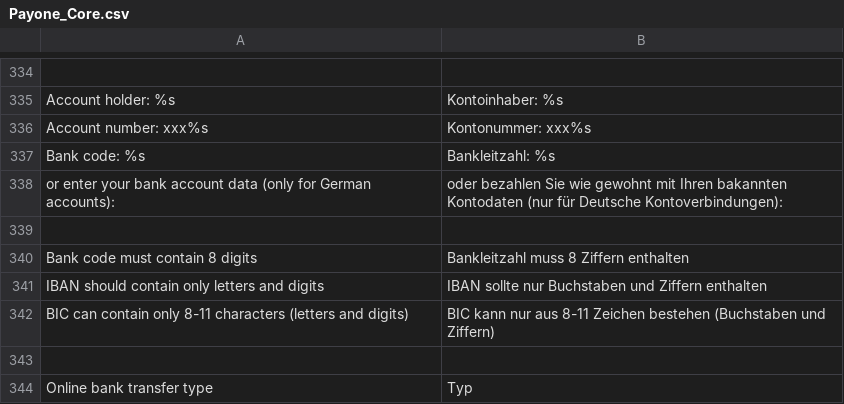
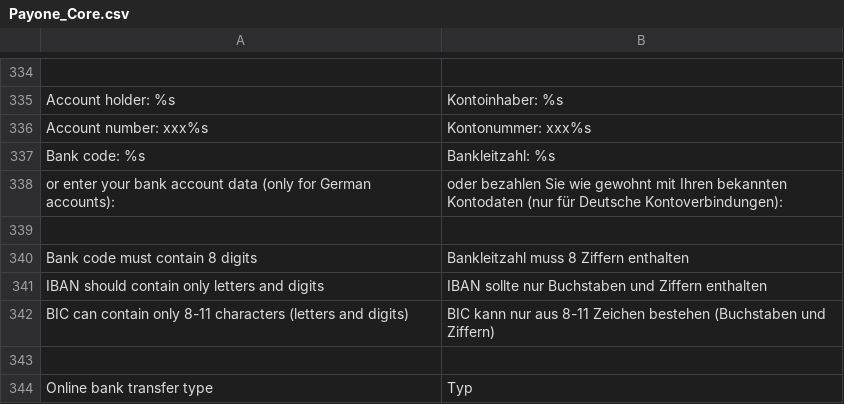
Before and after one commit to quafzi/payone-magento, a CSV file: app/locale/de_DE/Payone_Core.csv, drawn as a sheet; only a part is shown, gaps mark what is left out.

```diff
--- a/app/locale/de_DE/Payone_Core.csv
+++ b/app/locale/de_DE/Payone_Core.csv
@@ -337,3 +337,3 @@
 "Bank code: %s","Bankleitzahl: %s"
-"or enter your bank account data (only for German accounts):","oder bezahlen Sie wie gewohnt mit Ihren bakannten Kontodaten (nur für Deutsche Kontoverbindungen):"
+"or enter your bank account data (only for German accounts):","oder bezahlen Sie wie gewohnt mit Ihren bekannten Kontodaten (nur für Deutsche Kontoverbindungen):"
 
```
Also changed, not shown: 28 other files.
